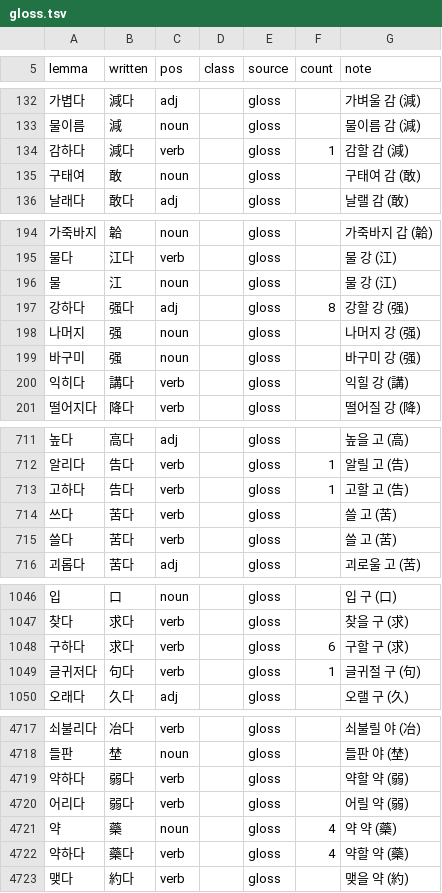
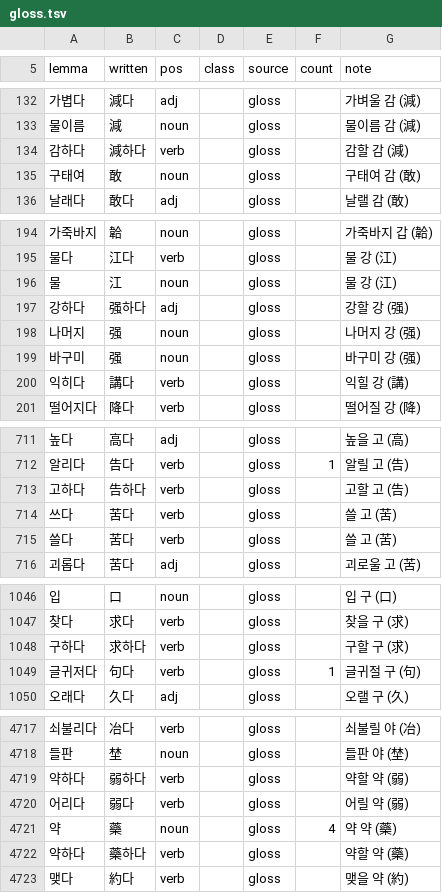
Before and after one commit to mkpoli/seokdok, a TSV file: dict/gloss.tsv, drawn as a sheet; only a part is shown, gaps mark what is left out; the diff covers the shown part only.

Commit message:
fix(dict): write gloss verbs that name their own sound as Hanja + 하다

```diff
--- a/dict/gloss.tsv
+++ b/dict/gloss.tsv
@@ -133,3 +133,3 @@ lemma	written	pos	class	source	count	note
 물이름	減	noun		gloss		물이름 감 (減)
-감하다	減다	verb		gloss	1	감할 감 (減)
+감하다	減하다	verb		gloss		감할 감 (減)
 구태여	敢	noun		gloss		구태여 감 (敢)
@@ -196,3 +196,3 @@ lemma	written	pos	class	source	count	note
 물	江	noun		gloss		물 강 (江)
-강하다	强다	adj		gloss	8	강할 강 (强)
+강하다	强하다	adj		gloss		강할 강 (强)
 나머지	强	noun		gloss		나머지 강 (强)
@@ -712,3 +712,3 @@ lemma	written	pos	class	source	count	note
 알리다	告다	verb		gloss	1	알릴 고 (告)
-고하다	告다	verb		gloss	1	고할 고 (告)
+고하다	告하다	verb		gloss		고할 고 (告)
 쓰다	苦다	verb		gloss		쓸 고 (苦)
@@ -1047,3 +1047,3 @@ lemma	written	pos	class	source	count	note
 찾다	求다	verb		gloss		찾을 구 (求)
-구하다	求다	verb		gloss	6	구할 구 (求)
+구하다	求하다	verb		gloss		구할 구 (求)
 글귀저다	句다	verb		gloss	1	글귀절 구 (句)
@@ -4718,6 +4718,6 @@ lemma	written	pos	class	source	count	note
 들판	埜	noun		gloss		들판 야 (埜)
-약하다	弱다	verb		gloss		약할 약 (弱)
+약하다	弱하다	verb		gloss		약할 약 (弱)
 어리다	弱다	verb		gloss		어릴 약 (弱)
 약	藥	noun		gloss	4	약 약 (藥)
-약하다	藥다	verb		gloss	4	약할 약 (藥)
+약하다	藥하다	verb		gloss		약할 약 (藥)
 맺다	約다	verb		gloss		맺을 약 (約)
```
Also changed, not shown: 98 edited cells elsewhere in this file, 1 other file.
